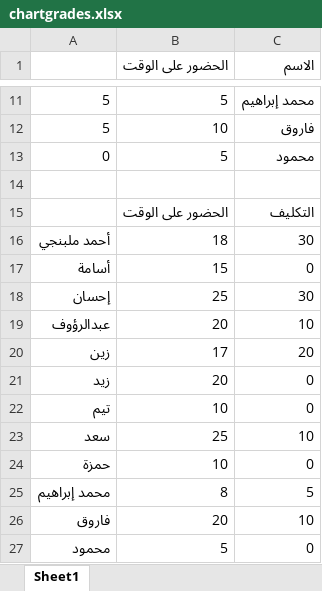
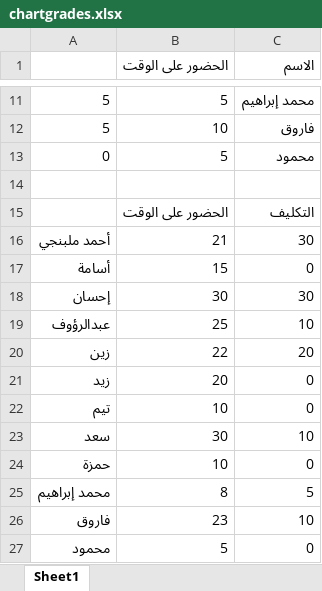
Before and after one commit to bowtiedalien/geelamal, an Excel workbook: chartgrades.xlsx, sheet Sheet1, drawn as a sheet; only a part is shown, gaps mark what is left out; values as stored, in another font and other column widths than the file's, no borders; charts and pictures not drawn; the diff names each change by its address in the sheet, - before the commit and + after, or states it on an @@ line.

```diff
--- a/chartgrades.xlsx (sheet Sheet1)
+++ b/chartgrades.xlsx (sheet Sheet1)
-B16 (الحضور على الوقت): 18
+B16 (الحضور على الوقت): 21
-B18 (الحضور على الوقت): 25
+B18 (الحضور على الوقت): 30
-B19 (الحضور على الوقت): 20
+B19 (الحضور على الوقت): 25
-B20 (الحضور على الوقت): 17
+B20 (الحضور على الوقت): 22
-B23 (الحضور على الوقت): 25
+B23 (الحضور على الوقت): 30
-B26 (الحضور على الوقت): 20
+B26 (الحضور على الوقت): 23
```
Also changed, not shown: charts or pictures, الدرجات مفصلة.xlsx, 1 other file.
